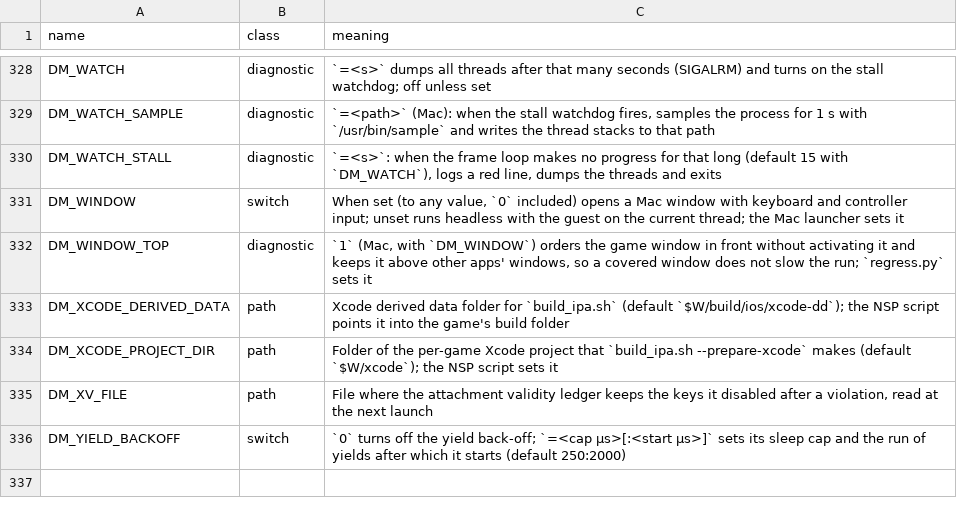
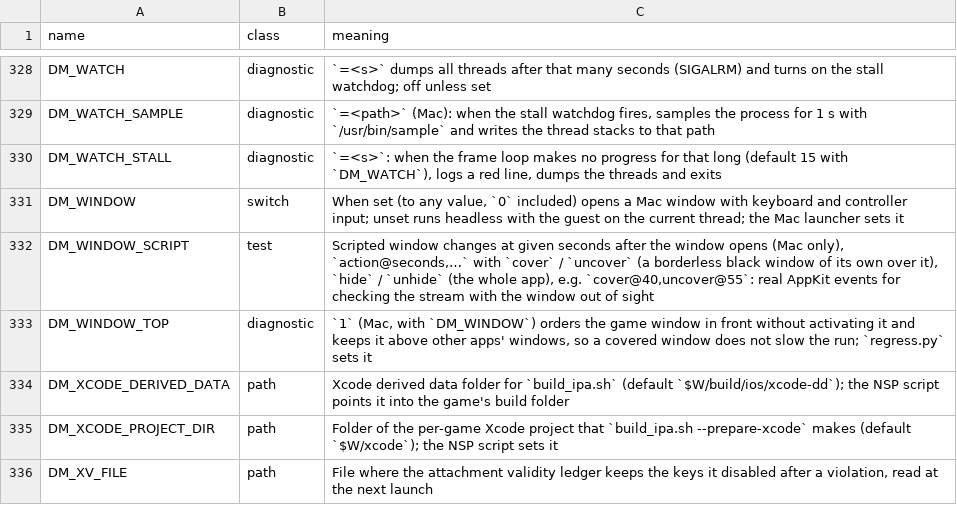
Before and after one commit to joaoalvess/horizon-nx2, a TSV file: docs/env_switches.tsv, drawn as a sheet; only a part is shown, gaps mark what is left out; the shorter side is filled out with more unchanged rows; the diff names each change by its address in the sheet, - before the commit and + after, or states it on an @@ line.

Commit message:
test(front): DM_WINDOW_SCRIPT changes the window at given seconds
DM_WINDOW_SCRIPT=action@seconds,... covers the game window with a
borderless black window of the host's own (cover / uncover) or hides
and unhides the whole app (hide / unhide) at the given seconds after
the window opens, through AppKit, and logs the window's visibility and
key status after each action. The stream's checks use it to measure
the TV's frame rate with the window out of sight; an unknown action or
a malformed entry stops the host.

```diff
--- a/docs/env_switches.tsv
+++ b/docs/env_switches.tsv
+row 332: DM_WINDOW_SCRIPT | test | Scripted window changes at given seconds after the window opens (Mac only), `action@seconds,…` with `cover` / `uncover` (a borderless black window of its own over it), `hide` / `unhide` (the whole app), e.g. `cover@40,uncover@55`: real AppKit events for checking the stream with the window out of sight
```
Also changed, not shown: 1 other file.
